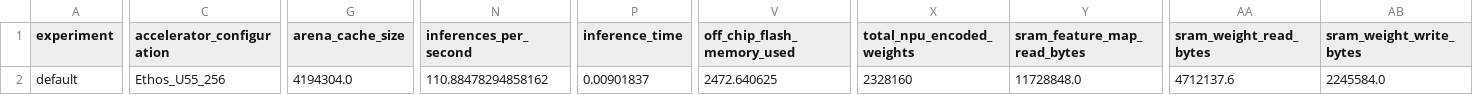
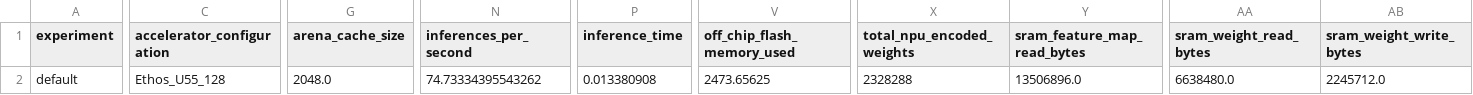
Before and after one commit to dinusha94/alif-senzmate, a CSV file: resources_downloaded/img_class/mobilenet_v2_1.0_224_emb_INT8_summary_Ethos_U55_High_End_Embedded.csv, drawn as a sheet; only a part is shown, gaps mark what is left out; the diff covers the shown part only; the diff names each change by its address in the sheet, - before the commit and + after, or states it on an @@ line.

```diff
--- a/resources_downloaded/img_class/mobilenet_v2_1.0_224_emb_INT8_summary_Ethos_U55_High_End_Embedded.csv
+++ b/resources_downloaded/img_class/mobilenet_v2_1.0_224_emb_INT8_summary_Ethos_U55_High_End_Embedded.csv
-C2 (accelerator_configuration): Ethos_U55_256
+C2 (accelerator_configuration): Ethos_U55_128
-G2 (arena_cache_size): 4194304.0
+G2 (arena_cache_size): 2048.0
-N2 (inferences_per_second): 110.88478294858162
+N2 (inferences_per_second): 74.73334395543262
-P2 (inference_time): 0.00901837
+P2 (inference_time): 0.013380908
-V2 (off_chip_flash_memory_used): 2472.640625
+V2 (off_chip_flash_memory_used): 2473.65625
-X2 (total_npu_encoded_weights): 2328160
+X2 (total_npu_encoded_weights): 2328288
-Y2 (sram_feature_map_read_bytes): 11728848.0
+Y2 (sram_feature_map_read_bytes): 13506896.0
-AA2 (sram_weight_read_bytes): 4712137.6
+AA2 (sram_weight_read_bytes): 6638480.0
-AB2 (sram_weight_write_bytes): 2245584.0
+AB2 (sram_weight_write_bytes): 2245712.0
```
Also changed, not shown: 7 edited cells elsewhere in this file, resources_downloaded/our_models/mobilefacenet_summary_Ethos_U55_High_End_Embedded.csv, 44 other files.
